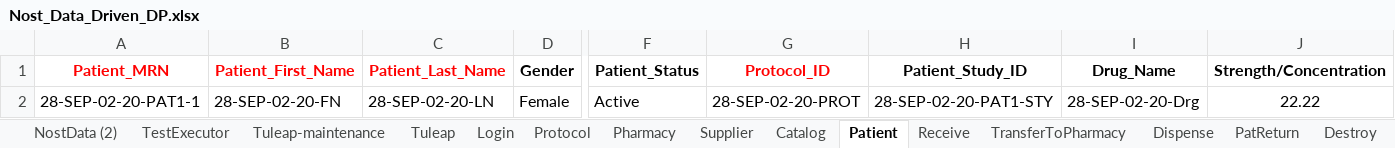
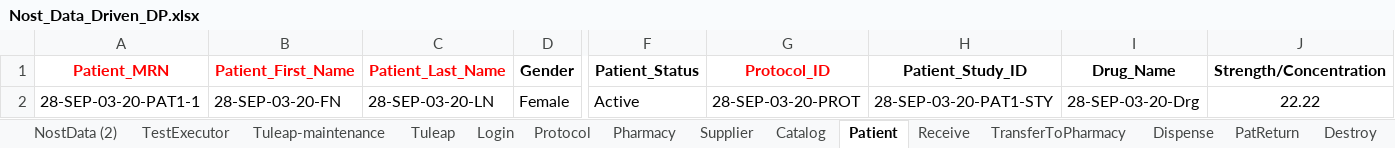
Before and after one commit to rjagadeesan-git/NostAutomation1, an Excel workbook: DataProvider/Nost_Data_Driven_DP.xlsx, sheet Patient, drawn as a sheet; only a part is shown, gaps mark what is left out; values as stored, in another font and other column widths than the file's, no borders; the diff names each change by its address in the sheet, - before the commit and + after, or states it on an @@ line.

```diff
--- a/DataProvider/Nost_Data_Driven_DP.xlsx (sheet Patient)
+++ b/DataProvider/Nost_Data_Driven_DP.xlsx (sheet Patient)
-A2 (Patient_MRN): 28-SEP-02-20-PAT1-1
+A2 (Patient_MRN): 28-SEP-03-20-PAT1-1
-B2 (Patient_First_Name): 28-SEP-02-20-FN
+B2 (Patient_First_Name): 28-SEP-03-20-FN
-C2 (Patient_Last_Name): 28-SEP-02-20-LN
+C2 (Patient_Last_Name): 28-SEP-03-20-LN
-G2 (Protocol_ID): 28-SEP-02-20-PROT
+G2 (Protocol_ID): 28-SEP-03-20-PROT
-H2 (Patient_Study_ID): 28-SEP-02-20-PAT1-STY
+H2 (Patient_Study_ID): 28-SEP-03-20-PAT1-STY
-I2 (Drug_Name): 28-SEP-02-20-Drg
+I2 (Drug_Name): 28-SEP-03-20-Drg
```
Also changed, not shown: sheet NostData (2), sheet Catalog, sheet Protocol, sheet Supplier, sheet TransferToPharmacy, sheet ServicedEntity, 7 more sheets, 2 other files.
